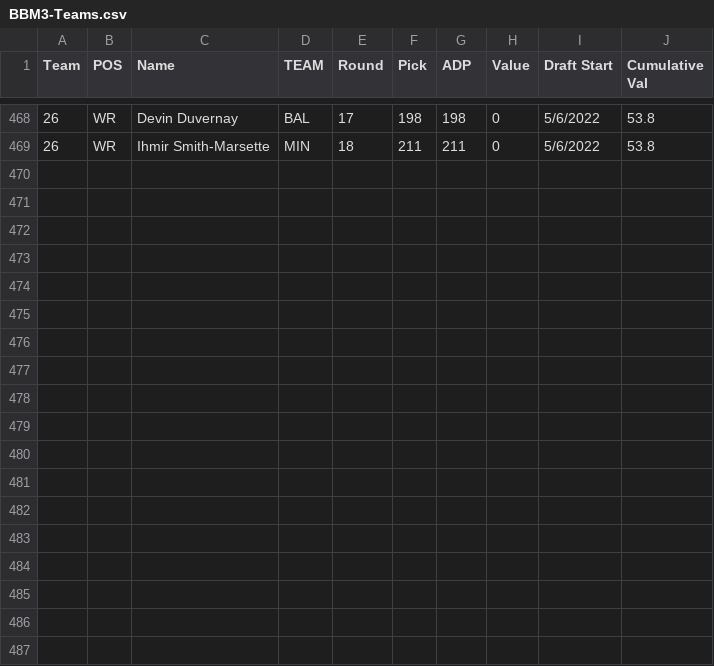
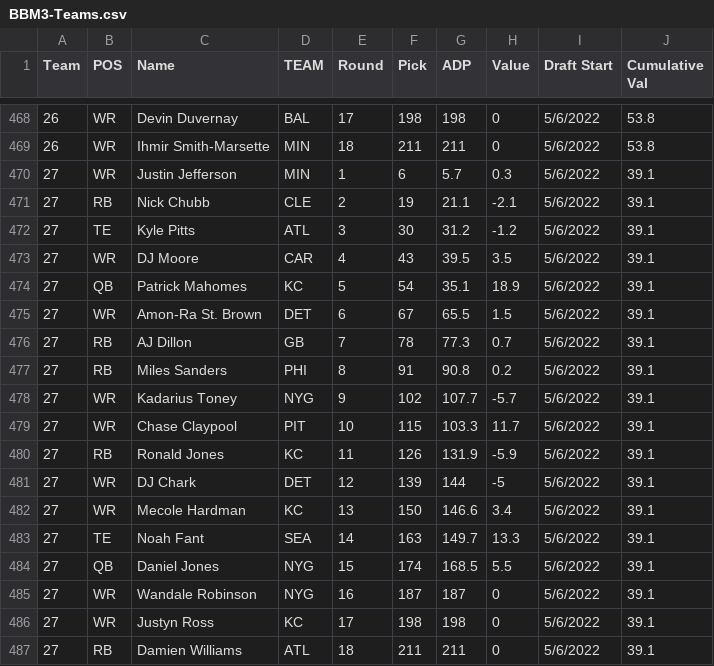
Before and after one commit to AndrewRucker/Fantasy-Football-and-Betting, a CSV file: BestBall/Underdog/BBM3/BBM3-Teams.csv, drawn as a sheet; only a part is shown, gaps mark what is left out; the diff names each change by its address in the sheet, - before the commit and + after, or states it on an @@ line.

Commit message:
Update BBM3-Teams.csv

```diff
--- a/BestBall/Underdog/BBM3/BBM3-Teams.csv
+++ b/BestBall/Underdog/BBM3/BBM3-Teams.csv
+row 470: 27 | WR | Justin Jefferson | MIN | 1 | 6 | 5.7 | 0.3 | 5/6/2022 | 39.1
+row 471: 27 | RB | Nick Chubb | CLE | 2 | 19 | 21.1 | -2.1 | 5/6/2022 | 39.1
+row 472: 27 | TE | Kyle Pitts | ATL | 3 | 30 | 31.2 | -1.2 | 5/6/2022 | 39.1
+row 473: 27 | WR | DJ Moore | CAR | 4 | 43 | 39.5 | 3.5 | 5/6/2022 | 39.1
+row 474: 27 | QB | Patrick Mahomes | KC | 5 | 54 | 35.1 | 18.9 | 5/6/2022 | 39.1
+row 475: 27 | WR | Amon-Ra St. Brown | DET | 6 | 67 | 65.5 | 1.5 | 5/6/2022 | 39.1
+row 476: 27 | RB | AJ Dillon | GB | 7 | 78 | 77.3 | 0.7 | 5/6/2022 | 39.1
+row 477: 27 | RB | Miles Sanders | PHI | 8 | 91 | 90.8 | 0.2 | 5/6/2022 | 39.1
+row 478: 27 | WR | Kadarius Toney | NYG | 9 | 102 | 107.7 | -5.7 | 5/6/2022 | 39.1
+row 479: 27 | WR | Chase Claypool | PIT | 10 | 115 | 103.3 | 11.7 | 5/6/2022 | 39.1
+row 480: 27 | RB | Ronald Jones | KC | 11 | 126 | 131.9 | -5.9 | 5/6/2022 | 39.1
+row 481: 27 | WR | DJ Chark | DET | 12 | 139 | 144 | -5 | 5/6/2022 | 39.1
+row 482: 27 | WR | Mecole Hardman | KC | 13 | 150 | 146.6 | 3.4 | 5/6/2022 | 39.1
+row 483: 27 | TE | Noah Fant | SEA | 14 | 163 | 149.7 | 13.3 | 5/6/2022 | 39.1
+row 484: 27 | QB | Daniel Jones | NYG | 15 | 174 | 168.5 | 5.5 | 5/6/2022 | 39.1
+row 485: 27 | WR | Wandale Robinson | NYG | 16 | 187 | 187 | 0 | 5/6/2022 | 39.1
+row 486: 27 | WR | Justyn Ross | KC | 17 | 198 | 198 | 0 | 5/6/2022 | 39.1
+row 487: 27 | RB | Damien Williams | ATL | 18 | 211 | 211 | 0 | 5/6/2022 | 39.1
```
